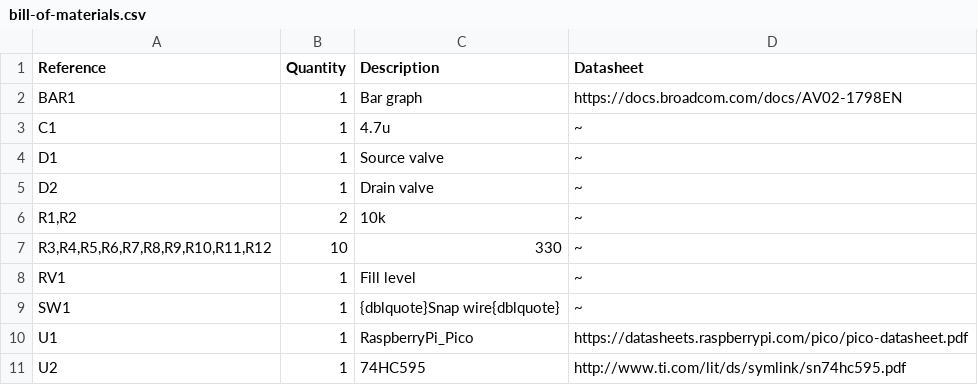
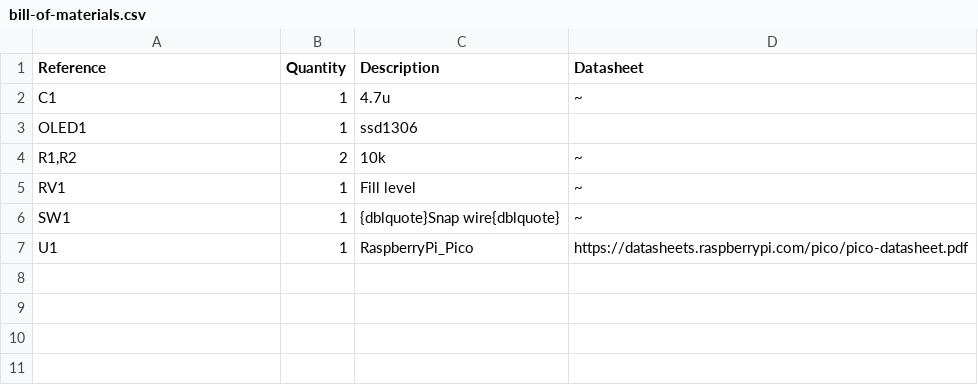
Before and after one commit to peterilberg/pico-rio, a CSV file: assets/bill-of-materials.csv, drawn as a sheet.

```diff
--- a/assets/bill-of-materials.csv
+++ b/assets/bill-of-materials.csv
@@ -1,8 +1,5 @@
 "Reference","Quantity","Description","Datasheet"
-"BAR1","1","Bar graph","https://docs.broadcom.com/docs/AV02-1798EN"
 "C1","1","4.7u","~"
-"D1","1","Source valve","~"
-"D2","1","Drain valve","~"
+"OLED1","1","ssd1306",""
 "R1,R2","2","10k","~"
-"R3,R4,R5,R6,R7,R8,R9,R10,R11,R12","10","330","~"
 "RV1","1","Fill level","~"
@@ -10,2 +7 @@
 "U1","1","RaspberryPi_Pico","https://datasheets.raspberrypi.com/pico/pico-datasheet.pdf"
-"U2","1","74HC595","http://www.ti.com/lit/ds/symlink/sn74hc595.pdf"
```
Also changed, not shown: 6 other files.
